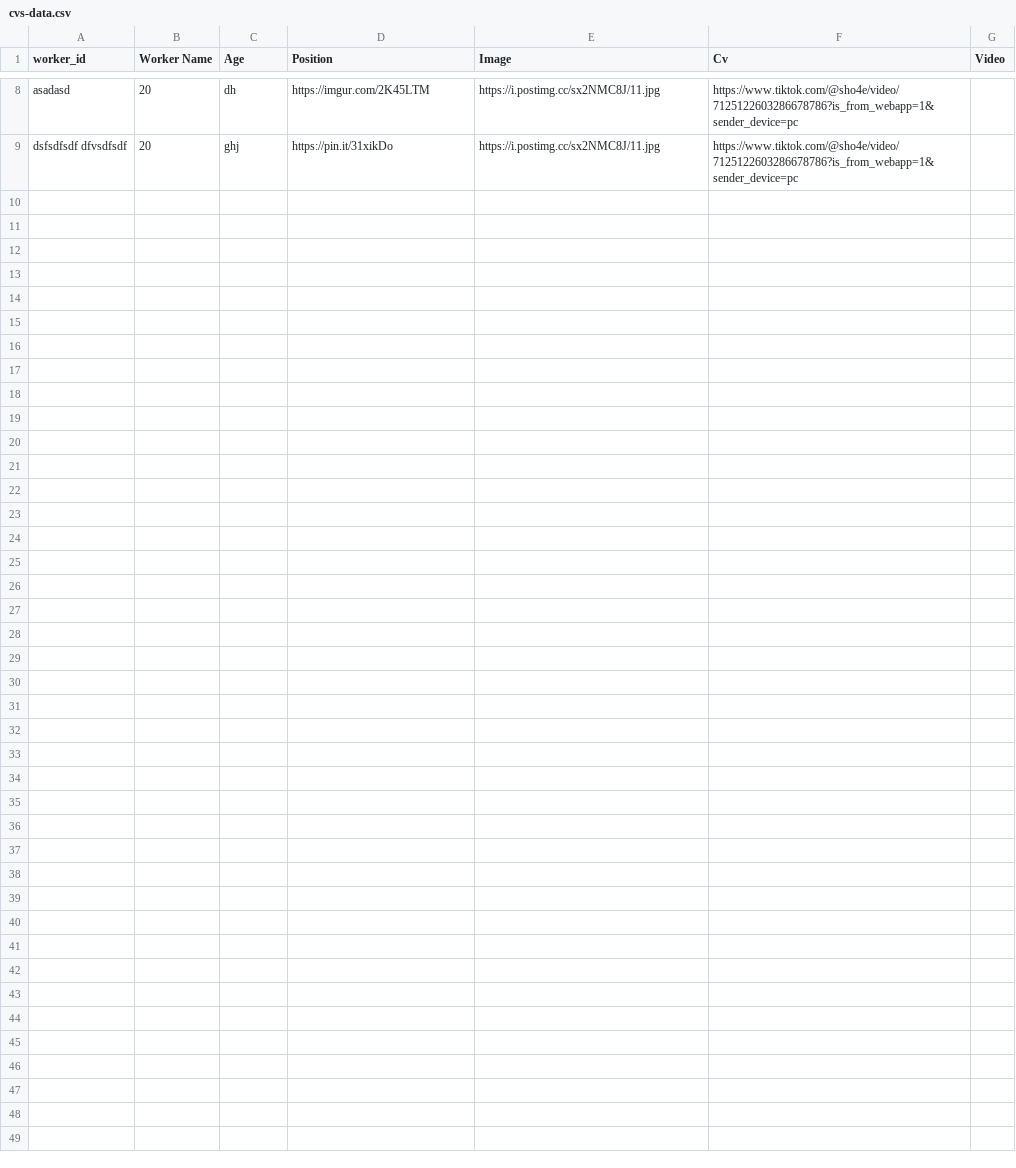
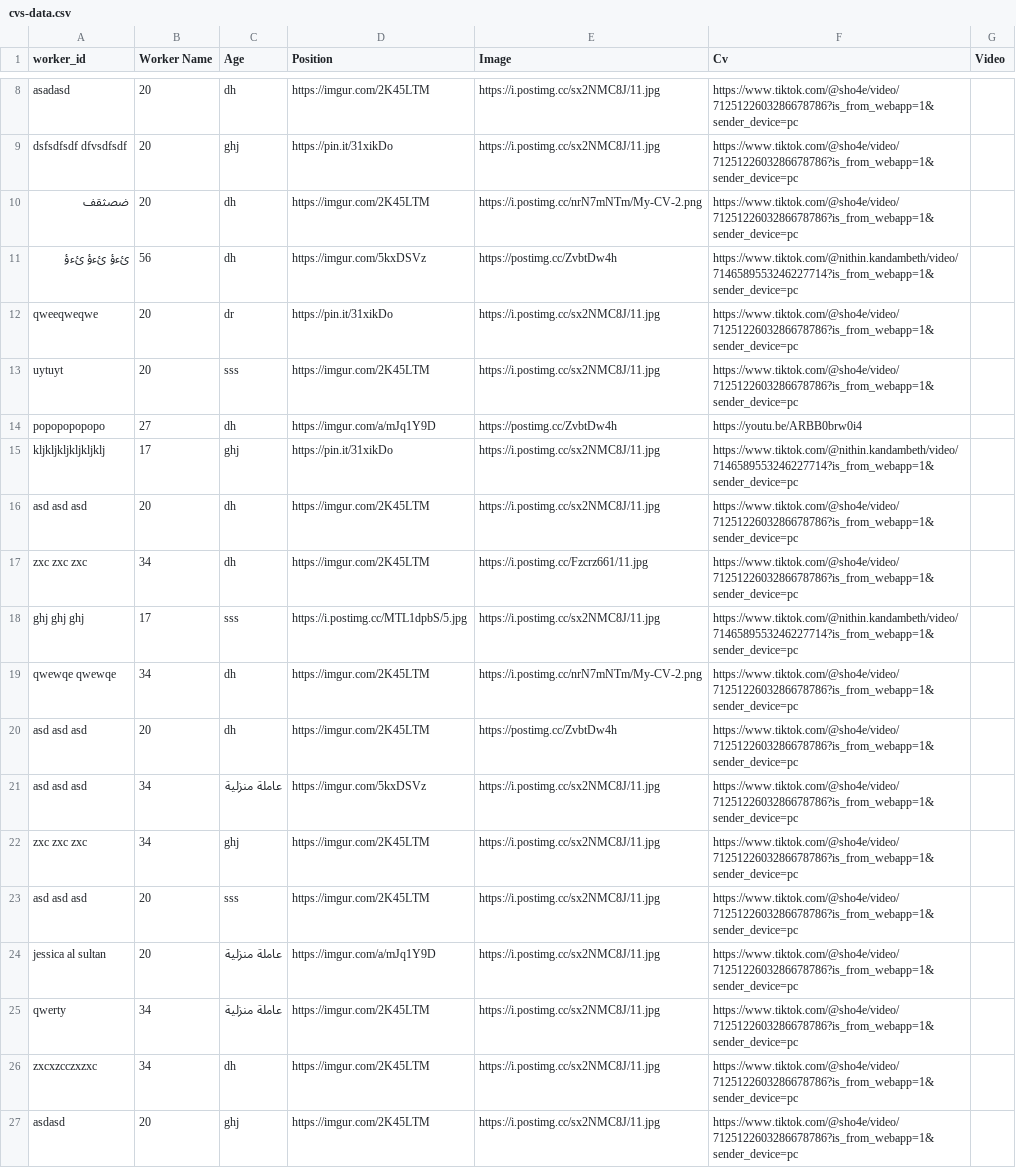
Before and after one commit to rnsdoodi/salalim, a CSV file: cvs-data.csv, drawn as a sheet; only a part is shown, gaps mark what is left out.

```diff
--- a/cvs-data.csv
+++ b/cvs-data.csv
@@ -9 +9,19 @@ asadasd,20,dh,https://imgur.com/2K45LTM,https://i.postimg.cc/sx2NMC8J/11.jpg,htt
 dsfsdfsdf dfvsdfsdf,20,ghj,https://pin.it/31xikDo,https://i.postimg.cc/sx2NMC8J/11.jpg,https://www.tiktok.com/@sho4e/video/7125122603286678786?is_from_webapp=1&sender_device=pc
+ضصثقف,20,dh,https://imgur.com/2K45LTM,https://i.postimg.cc/nrN7mNTm/My-CV-2.png,https://www.tiktok.com/@sho4e/video/7125122603286678786?is_from_webapp=1&sender_device=pc
+ئءؤ ئءؤ ئءؤ ,56,dh,https://imgur.com/5kxDSVz,https://postimg.cc/ZvbtDw4h,https://www.tiktok.com/@nithin.kandambeth/video/7146589553246227714?is_from_webapp=1&sender_device=pc
+qweeqweqwe,20,dr,https://pin.it/31xikDo,https://i.postimg.cc/sx2NMC8J/11.jpg,https://www.tiktok.com/@sho4e/video/7125122603286678786?is_from_webapp=1&sender_device=pc
+uytuyt,20,sss,https://imgur.com/2K45LTM,https://i.postimg.cc/sx2NMC8J/11.jpg,https://www.tiktok.com/@sho4e/video/7125122603286678786?is_from_webapp=1&sender_device=pc
+popopopopopo,27,dh,https://imgur.com/a/mJq1Y9D,https://postimg.cc/ZvbtDw4h,https://youtu.be/ARBB0brw0i4
+kljkljkljkljkljklj,17,ghj,https://pin.it/31xikDo,https://i.postimg.cc/sx2NMC8J/11.jpg,https://www.tiktok.com/@nithin.kandambeth/video/7146589553246227714?is_from_webapp=1&sender_device=pc
+asd asd asd,20,dh,https://imgur.com/2K45LTM,https://i.postimg.cc/sx2NMC8J/11.jpg,https://www.tiktok.com/@sho4e/video/7125122603286678786?is_from_webapp=1&sender_device=pc
+zxc zxc zxc ,34,dh,https://imgur.com/2K45LTM,https://i.postimg.cc/Fzcrz661/11.jpg,https://www.tiktok.com/@sho4e/video/7125122603286678786?is_from_webapp=1&sender_device=pc
+ghj ghj ghj,17,sss,https://i.postimg.cc/MTL1dpbS/5.jpg,https://i.postimg.cc/sx2NMC8J/11.jpg,https://www.tiktok.com/@nithin.kandambeth/video/7146589553246227714?is_from_webapp=1&sender_device=pc
+qwewqe qwewqe ,34,dh,https://imgur.com/2K45LTM,https://i.postimg.cc/nrN7mNTm/My-CV-2.png,https://www.tiktok.com/@sho4e/video/7125122603286678786?is_from_webapp=1&sender_device=pc
+asd asd asd,20,dh,https://imgur.com/2K45LTM,https://postimg.cc/ZvbtDw4h,https://www.tiktok.com/@sho4e/video/7125122603286678786?is_from_webapp=1&sender_device=pc
+asd asd asd ,34,عاملة منزلية,https://imgur.com/5kxDSVz,https://i.postimg.cc/sx2NMC8J/11.jpg,https://www.tiktok.com/@sho4e/video/7125122603286678786?is_from_webapp=1&sender_device=pc
+zxc zxc zxc ,34,ghj,https://imgur.com/2K45LTM,https://i.postimg.cc/sx2NMC8J/11.jpg,https://www.tiktok.com/@sho4e/video/7125122603286678786?is_from_webapp=1&sender_device=pc
+asd asd asd ,20,sss,https://imgur.com/2K45LTM,https://i.postimg.cc/sx2NMC8J/11.jpg,https://www.tiktok.com/@sho4e/video/7125122603286678786?is_from_webapp=1&sender_device=pc
+jessica al sultan,20,عاملة منزلية,https://imgur.com/a/mJq1Y9D,https://i.postimg.cc/sx2NMC8J/11.jpg,https://www.tiktok.com/@sho4e/video/7125122603286678786?is_from_webapp=1&sender_device=pc
+qwerty,34,عاملة منزلية,https://imgur.com/2K45LTM,https://i.postimg.cc/sx2NMC8J/11.jpg,https://www.tiktok.com/@sho4e/video/7125122603286678786?is_from_webapp=1&sender_device=pc
+zxcxzcczxzxc,34,dh,https://imgur.com/2K45LTM,https://i.postimg.cc/sx2NMC8J/11.jpg,https://www.tiktok.com/@sho4e/video/7125122603286678786?is_from_webapp=1&sender_device=pc
+asdasd,20,ghj,https://imgur.com/2K45LTM,https://i.postimg.cc/sx2NMC8J/11.jpg,https://www.tiktok.com/@sho4e/video/7125122603286678786?is_from_webapp=1&sender_device=pc
```
Also changed, not shown: 8 other files.
